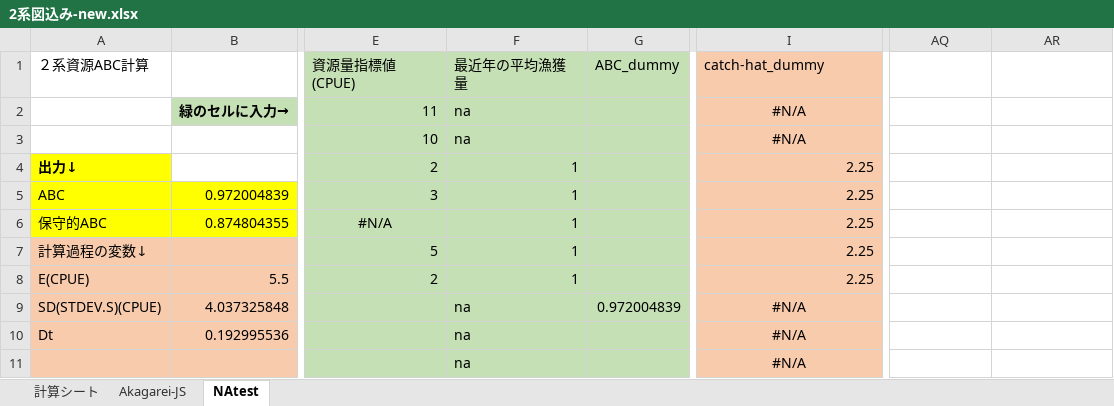
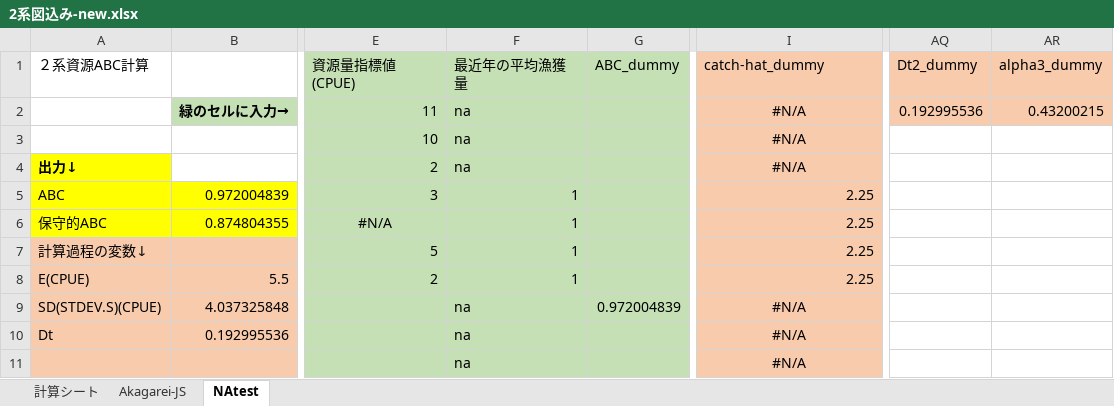
Before and after one commit to ichimomo/frasyr23, an Excel workbook: 2系図込み-new.xlsx, sheet NAtest, drawn as a sheet; only a part is shown, gaps mark what is left out; values as stored, in another font and other column widths than the file's, no borders; charts and pictures not drawn; the diff names each change by its address in the sheet, - before the commit and + after, or states it on an @@ line.

```diff
--- a/2系図込み-new.xlsx (sheet NAtest)
+++ b/2系図込み-new.xlsx (sheet NAtest)
-AQ1: (empty)
+AQ1: Dt2_dummy
-AQ1:AR2 fill: none
+AQ1:AR2 fill: #F8CBAD
-AR1: (empty)
+AR1: alpha3_dummy
-AQ2 (Dt2_dummy): (empty)
+AQ2 (Dt2_dummy): 0.192995536
-AR2 (alpha3_dummy): (empty)
+AR2 (alpha3_dummy): 0.43200215
-F4 (最近年の平均漁獲量): 1
+F4 (最近年の平均漁獲量): na
-I4 (catch-hat_dummy): 2.25
+I4 (catch-hat_dummy): #N/A
-I4 alignment: right
+I4 alignment: center
```
Also changed, not shown: sheet Akagarei-JS, sheet 計算シート, charts or pictures, 1 other file.
